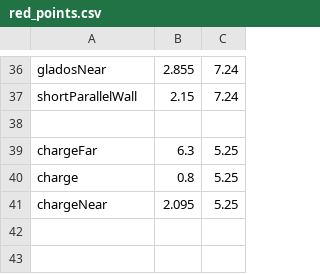
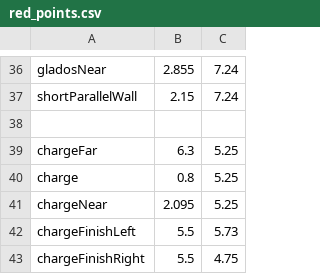
Before and after one commit to Valor6800/FRC-6800-2023-code, a CSV file: scripts/auto/points/red_points.csv, drawn as a sheet; only a part is shown, gaps mark what is left out; the diff names each change by its address in the sheet, - before the commit and + after, or states it on an @@ line.

```diff
--- a/scripts/auto/points/red_points.csv
+++ b/scripts/auto/points/red_points.csv
+row 42: chargeFinishLeft | 5.5 | 5.73
+row 43: chargeFinishRight | 5.5 | 4.75
```
Also changed, not shown: scripts/auto/points/blue_points.csv, 12 other files.
